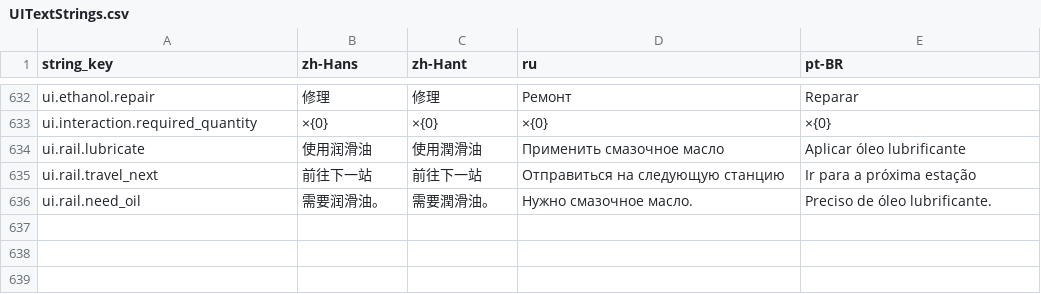
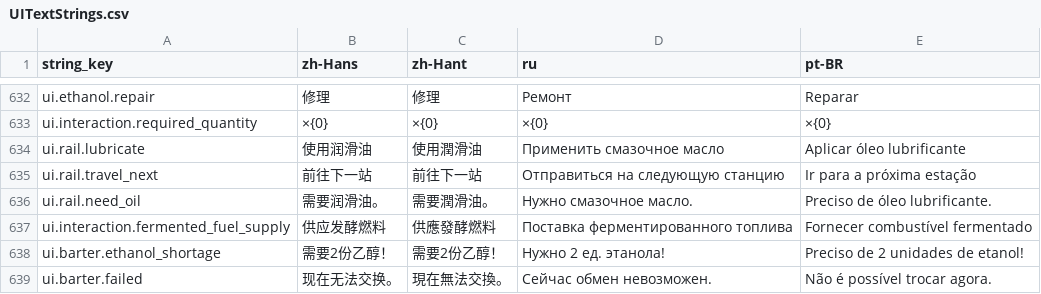
Before and after one commit to octopus7/extraction_shooter, a CSV file: TunaSweeper/Content/Data/Translations/UITextStrings.csv, drawn as a sheet; only a part is shown, gaps mark what is left out; the diff names each change by its address in the sheet, - before the commit and + after, or states it on an @@ line.

Commit message:
Add repeat NPC fuel barter after quest reward

```diff
--- a/TunaSweeper/Content/Data/Translations/UITextStrings.csv
+++ b/TunaSweeper/Content/Data/Translations/UITextStrings.csv
+row 637: ui.interaction.fermented_fuel_supply | 供应发酵燃料 | 供應發酵燃料 | Поставка ферментированного топлива | Fornecer combustível fermentado
+row 638: ui.barter.ethanol_shortage | 需要2份乙醇！ | 需要2份乙醇！ | Нужно 2 ед. этанола! | Preciso de 2 unidades de etanol!
+row 639: ui.barter.failed | 现在无法交换。 | 現在無法交換。 | Сейчас обмен невозможен. | Não é possível trocar agora.
```
Also changed, not shown: TunaSweeper/Content/Data/UITextStrings.csv, 13 other files.
